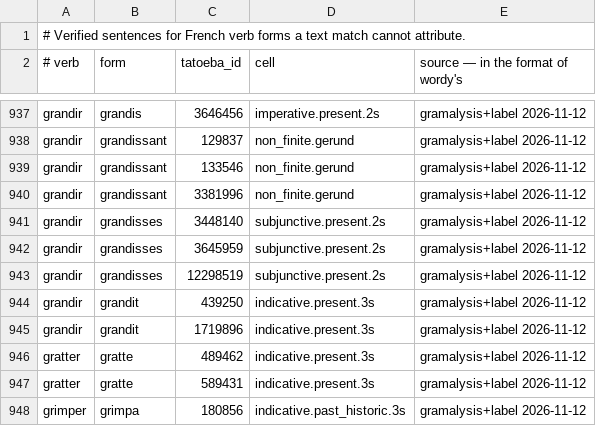
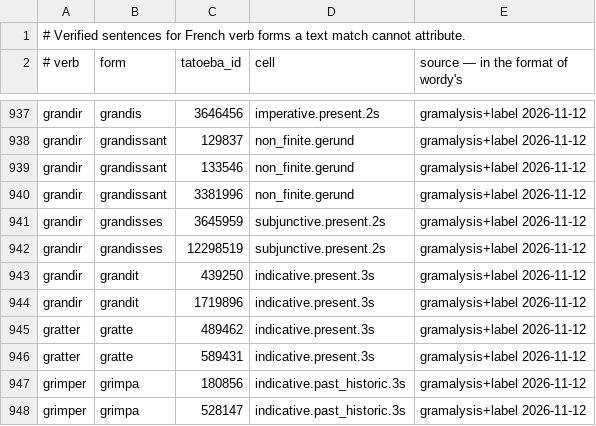
Before and after one commit to kolov-it/gramalysis, a TSV file: data/fr/verified-examples.tsv, drawn as a sheet; only a part is shown, gaps mark what is left out; the shorter side is filled out with more unchanged rows.

```diff
--- a/data/fr/verified-examples.tsv
+++ b/data/fr/verified-examples.tsv
@@ -940,3 +940,2 @@ grandir	grandissant	133546	non_finite.gerund	gramalysis+label 2026-11-12
 grandir	grandissant	3381996	non_finite.gerund	gramalysis+label 2026-11-12
-grandir	grandisses	3448140	subjunctive.present.2s	gramalysis+label 2026-11-12
 grandir	grandisses	3645959	subjunctive.present.2s	gramalysis+label 2026-11-12
```
Also changed, not shown: 5 other files.
